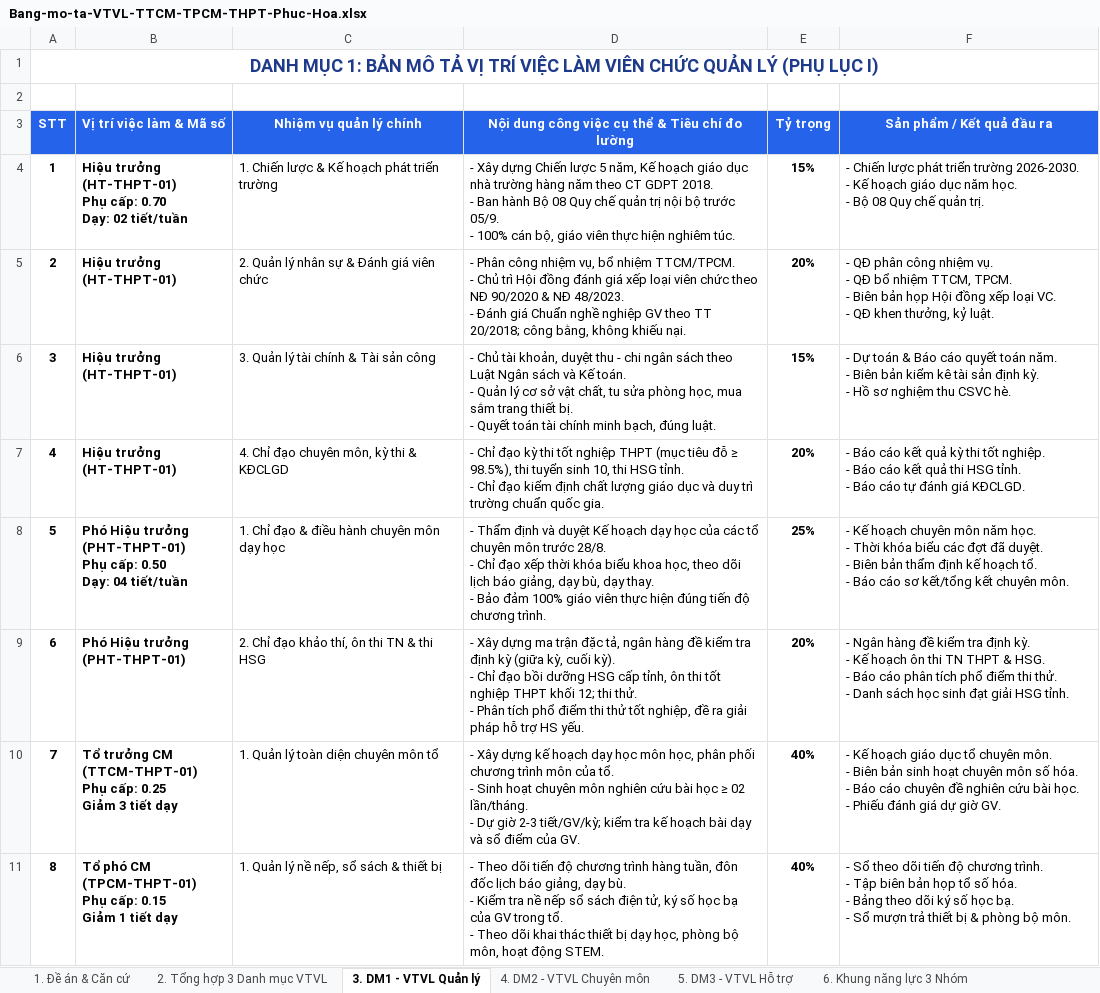
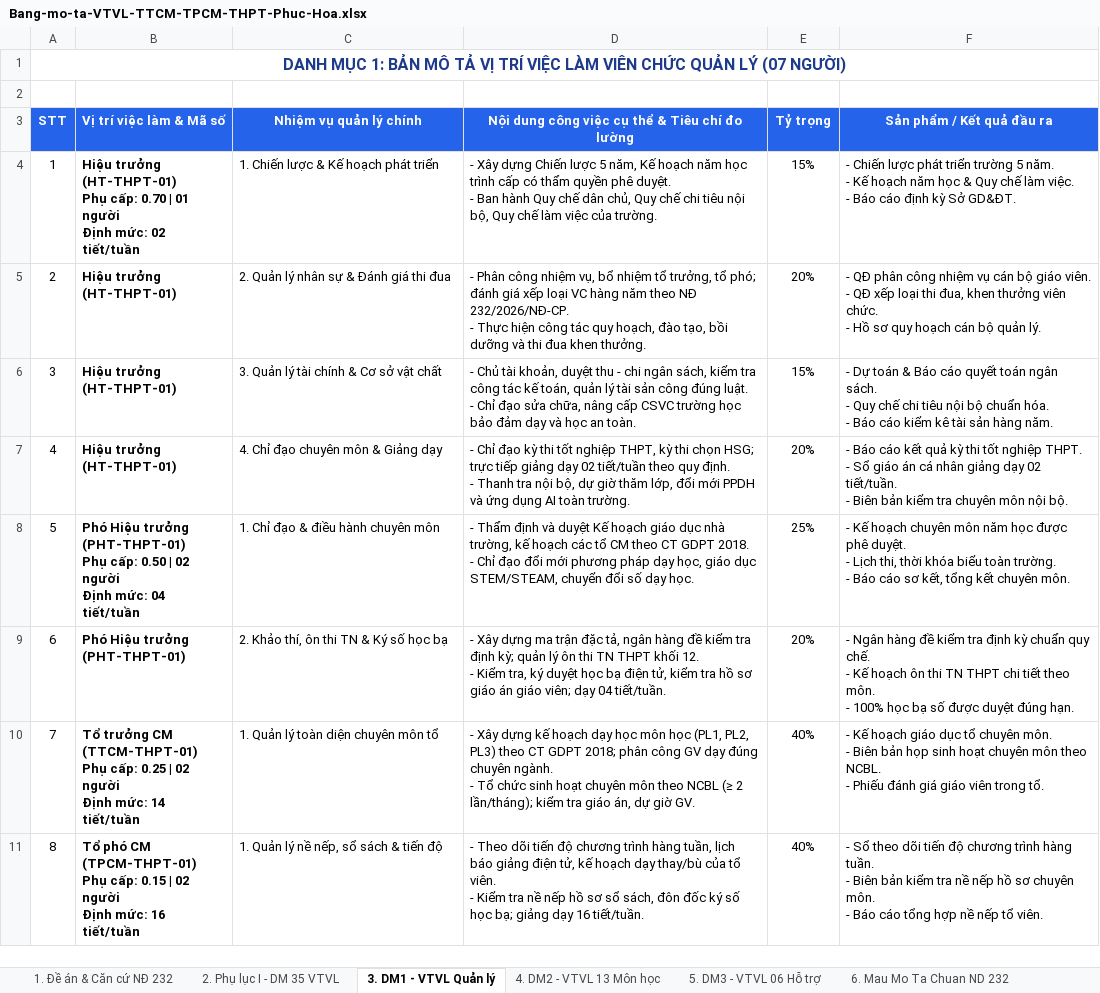
Before and after one commit to hoptin8686-design/vtvl-ttcm-tpcm-phuc-hoa, an Excel workbook: Bang-mo-ta-VTVL-TTCM-TPCM-THPT-Phuc-Hoa.xlsx, sheet 3. DM1 - VTVL Quản lý, drawn as a sheet; values as stored, in another font and other column widths than the file's, no borders; ↵ is a line break in a cell; the diff names each change by its address in the sheet, - before the commit and + after, or states it on an @@ line.

```diff
--- a/Bang-mo-ta-VTVL-TTCM-TPCM-THPT-Phuc-Hoa.xlsx (sheet 3. DM1 - VTVL Quản lý)
+++ b/Bang-mo-ta-VTVL-TTCM-TPCM-THPT-Phuc-Hoa.xlsx (sheet 3. DM1 - VTVL Quản lý)
-sheet tab: 1. Đề án & Căn cứ
+sheet tab: 1. Đề án & Căn cứ NĐ 232
-sheet tab: 2. Tổng hợp 3 Danh mục VTVL
+sheet tab: 2. Phụ lục I - DM 35 VTVL
-sheet tab: 4. DM2 - VTVL Chuyên môn
+sheet tab: 4. DM2 - VTVL 13 Môn học
-sheet tab: 5. DM3 - VTVL Hỗ trợ
+sheet tab: 5. DM3 - VTVL 06 Hỗ trợ
-sheet tab: 6. Khung năng lực 3 Nhóm
+sheet tab: 6. Mau Mo Ta Chuan ND 232
-A1 (STT): …QUẢN LÝ (PHỤ LỤC I)
+A1 (STT): …QUẢN LÝ (07 NGƯỜI)
@@ A1 text size: smaller @@
-A4:A11 bold: on
+A4:A11 bold: off
-B4 (Vị trí việc làm & Mã số): …cấp: 0.70 ↵ Dạy: 02 tiết/tuần
+B4 (Vị trí việc làm & Mã số): …cấp: 0.70 | 01 người ↵ Định mức: 02 tiết/tuần
-C4 (Nhiệm vụ quản lý chính): 1. Chiến lược & Kế hoạch phát triển trường
+C4 (Nhiệm vụ quản lý chính): 1. Chiến lược & Kế hoạch phát triển
-D4: …Kế hoạch giáo dục nhà trường hàng năm theo CT GDPT 2018. ↵ - Ban hành Bộ 08 Quy chế quản trị nội bộ trước 05/9. ↵ - 100% cán bộ, giáo viên thực hiện nghiêm túc.
+D4: …Kế hoạch năm học trình cấp có thẩm quyền phê duyệt. ↵ - Ban hành Quy chế dân chủ, Quy chế chi tiêu nội bộ, Quy chế làm việc của trường.
-E4:E11 bold: on
+E4:E11 bold: off
-F4 (Sản phẩm / Kết quả đầu ra): …triển trường 2026-2030. ↵ - Kế hoạch giáo dục năm học. ↵ - Bộ 08 Quy chế quản trị.
+F4 (Sản phẩm / Kết quả đầu ra): …triển trường 5 năm. ↵ - Kế hoạch năm học & Quy chế làm việc. ↵ - Báo cáo định kỳ Sở GD&ĐT.
-C5 (Nhiệm vụ quản lý chính): 2. Quản lý nhân sự & Đánh giá viên chức
+C5 (Nhiệm vụ quản lý chính): 2. Quản lý nhân sự & Đánh giá thi đua
-D5: …bổ nhiệm TTCM/TPCM. ↵ - Chủ trì Hội đồng đánh giá xếp loại viên chức theo NĐ 90/2020 & NĐ 48/2023. ↵ - Đánh giá Chuẩn nghề nghiệp GV theo TT 20/2018; công bằng, không khiếu nại.
+D5: …bổ nhiệm tổ trưởng, tổ phó; đánh giá xếp loại VC hàng năm theo NĐ 232/2026/NĐ-CP. ↵ - Thực hiện công tác quy hoạch, đào tạo, bồi dưỡng và thi đua khen thưởng.
-F5 (Sản phẩm / Kết quả đầu ra): …công nhiệm vụ. ↵ - QĐ bổ nhiệm TTCM, TPCM. ↵ - Biên bản họp Hội đồng xếp loại VC. ↵ - QĐ khen thưởng, kỷ luật.
+F5 (Sản phẩm / Kết quả đầu ra): …công nhiệm vụ cán bộ giáo viên. ↵ - QĐ xếp loại thi đua, khen thưởng viên chức. ↵ - Hồ sơ quy hoạch cán bộ quản lý.
-C6 (Nhiệm vụ quản lý chính): 3. Quản lý tài chính & Tài sản công
+C6 (Nhiệm vụ quản lý chính): 3. Quản lý tài chính & Cơ sở vật chất
-D6: …chi ngân sách theo Luật Ngân sách và Kế toán. ↵ - Quản lý cơ sở vật chất, tu sửa phòng học, mua sắm trang thiết bị. ↵ - Quyết toán tài chính minh bạch, đúng luật.
+D6: …chi ngân sách, kiểm tra công tác kế toán, quản lý tài sản công đúng luật. ↵ - Chỉ đạo sửa chữa, nâng cấp CSVC trường học bảo đảm dạy và học an toàn.
-F6 (Sản phẩm / Kết quả đầu ra): …quyết toán năm. ↵ - Biên bản kiểm kê tài sản định kỳ. ↵ - Hồ sơ nghiệm thu CSVC hè.
+F6 (Sản phẩm / Kết quả đầu ra): …quyết toán ngân sách. ↵ - Quy chế chi tiêu nội bộ chuẩn hóa. ↵ - Báo cáo kiểm kê tài sản hàng năm.
-C7 (Nhiệm vụ quản lý chính): 4. Chỉ đạo chuyên môn, kỳ thi & KĐCLGD
+C7 (Nhiệm vụ quản lý chính): 4. Chỉ đạo chuyên môn & Giảng dạy
-D7: …tốt nghiệp THPT (mục tiêu đỗ ≥ 98.5%), thi tuyển sinh 10, thi HSG tỉnh. ↵ - Chỉ đạo kiểm định chất lượng giáo dục và duy trì trường chuẩn quốc gia.
+D7: …tốt nghiệp THPT, kỳ thi chọn HSG; trực tiếp giảng dạy 02 tiết/tuần theo quy định. ↵ - Thanh tra nội bộ, dự giờ thăm lớp, đổi mới PPDH và ứng dụng AI toàn trường.
-F7 (Sản phẩm / Kết quả đầu ra): …thi tốt nghiệp. ↵ - Báo cáo kết quả thi HSG tỉnh. ↵ - Báo cáo tự đánh giá KĐCLGD.
+F7 (Sản phẩm / Kết quả đầu ra): …thi tốt nghiệp THPT. ↵ - Sổ giáo án cá nhân giảng dạy 02 tiết/tuần. ↵ - Biên bản kiểm tra chuyên môn nội bộ.
-B8 (Vị trí việc làm & Mã số): …cấp: 0.50 ↵ Dạy: 04 tiết/tuần
+B8 (Vị trí việc làm & Mã số): …cấp: 0.50 | 02 người ↵ Định mức: 04 tiết/tuần
-C8 (Nhiệm vụ quản lý chính): 1. Chỉ đạo & điều hành chuyên môn dạy học
+C8 (Nhiệm vụ quản lý chính): 1. Chỉ đạo & điều hành chuyên môn
-D8: …Kế hoạch dạy học của các tổ chuyên môn trước 28/8. ↵ - Chỉ đạo xếp thời khóa biểu khoa học, theo dõi lịch báo giảng, dạy bù, dạy thay. ↵ - Bảo đảm 100% giáo viên thực hiện đúng tiến độ chương trình.
+D8: …Kế hoạch giáo dục nhà trường, kế hoạch các tổ CM theo CT GDPT 2018. ↵ - Chỉ đạo đổi mới phương pháp dạy học, giáo dục STEM/STEAM, chuyển đổi số dạy học.
-F8 (Sản phẩm / Kết quả đầu ra): …môn năm học. ↵ - Thời khóa biểu các đợt đã duyệt. ↵ - Biên bản thẩm định kế hoạch tổ. ↵ - Báo cáo sơ kết/tổng kết chuyên…
+F8 (Sản phẩm / Kết quả đầu ra): …môn năm học được phê duyệt. ↵ - Lịch thi, thời khóa biểu toàn trường. ↵ - Báo cáo sơ kết, tổng kết chuyên…
-C9 (Nhiệm vụ quản lý chính): 2. Chỉ đạo khảo thí, ôn thi TN & thi HSG
+C9 (Nhiệm vụ quản lý chính): 2. Khảo thí, ôn thi TN & Ký số học bạ
-D9: …tra định kỳ (giữa kỳ, cuối kỳ). ↵ - Chỉ đạo bồi dưỡng HSG cấp tỉnh, ôn thi tốt nghiệp THPT khối 12; thi thử. ↵ - Phân tích phổ điểm thi thử tốt nghiệp, đề ra giải pháp hỗ trợ HS yếu.
+D9: …tra định kỳ; quản lý ôn thi TN THPT khối 12. ↵ - Kiểm tra, ký duyệt học bạ điện tử, kiểm tra hồ sơ giáo án giáo viên; dạy 04 tiết/tuần.
-F9 (Sản phẩm / Kết quả đầu ra): …tra định kỳ. ↵ - Kế hoạch ôn thi TN THPT & HSG. ↵ - Báo cáo phân tích phổ điểm thi thử. ↵ - Danh sách học sinh đạt giải HSG tỉnh.
+F9 (Sản phẩm / Kết quả đầu ra): …tra định kỳ chuẩn quy chế. ↵ - Kế hoạch ôn thi TN THPT chi tiết theo môn. ↵ - 100% học bạ số được duyệt đúng hạn.
-B10 (Vị trí việc làm & Mã số): …cấp: 0.25 ↵ Giảm 3 tiết dạy
+B10 (Vị trí việc làm & Mã số): …cấp: 0.25 | 02 người ↵ Định mức: 14 tiết/tuần
-D10: …học môn học, phân phối chương trình môn của tổ. ↵ - Sinh hoạt chuyên môn nghiên cứu bài học ≥ 02 lần/tháng. ↵ - Dự giờ 2-3 tiết/GV/kỳ; kiểm tra kế hoạch bài dạy và sổ điểm của GV.
+D10: …học môn học (PL1, PL2, PL3) theo CT GDPT 2018; phân công GV dạy đúng chuyên ngành. ↵ - Tổ chức sinh hoạt chuyên môn theo NCBL (≥ 2 lần/tháng); kiểm tra giáo án, dự giờ GV.
-F10 (Sản phẩm / Kết quả đầu ra): …Biên bản sinh hoạt chuyên môn số hóa. ↵ - Báo cáo chuyên đề nghiên cứu bài học. ↵ - Phiếu đánh giá dự giờ GV.
+F10 (Sản phẩm / Kết quả đầu ra): …Biên bản họp sinh hoạt chuyên môn theo NCBL. ↵ - Phiếu đánh giá giáo viên trong tổ.
-B11 (Vị trí việc làm & Mã số): …cấp: 0.15 ↵ Giảm 1 tiết dạy
+B11 (Vị trí việc làm & Mã số): …cấp: 0.15 | 02 người ↵ Định mức: 16 tiết/tuần
-C11 (Nhiệm vụ quản lý chính): 1. Quản lý nề nếp, sổ sách & thiết bị
+C11 (Nhiệm vụ quản lý chính): 1. Quản lý nề nếp, sổ sách & tiến độ
-D11: …hàng tuần, đôn đốc lịch báo giảng, dạy bù. ↵ - Kiểm tra nề nếp sổ sách điện tử, ký số học bạ của GV trong tổ. ↵ - Theo dõi khai thác thiết bị dạy học, phòng bộ môn, hoạt động STEM.
+D11: …hàng tuần, lịch báo giảng điện tử, kế hoạch dạy thay/bù của tổ viên. ↵ - Kiểm tra nề nếp hồ sơ sổ sách, đôn đốc ký số học bạ; giảng dạy 16 tiết/tuần.
-F11 (Sản phẩm / Kết quả đầu ra): …độ chương trình. ↵ - Tập biên bản họp tổ số hóa. ↵ - Bảng theo dõi ký số học bạ. ↵ - Sổ mượn trả thiết bị & phòng bộ môn.
+F11 (Sản phẩm / Kết quả đầu ra): …độ chương trình hàng tuần. ↵ - Biên bản kiểm tra nề nếp hồ sơ chuyên môn. ↵ - Báo cáo tổng hợp nề nếp tổ viên.
```
Also changed, not shown: sheet 4. DM2 - VTVL 13 Môn học, sheet 2. Phụ lục I - DM 35 VTVL, sheet 7. Khung năng lực 3 Nhóm, sheet 1. Đề án & Căn cứ NĐ 232, sheet 5. DM3 - VTVL 06 Hỗ trợ, sheet 6. Mau Mo Ta Chuan ND 232, other sheet tabs, Bang-mo-ta-De-an-VTVL-THPT-Phuc-Hoa-ND232-2026.xlsx, 3 other files.
